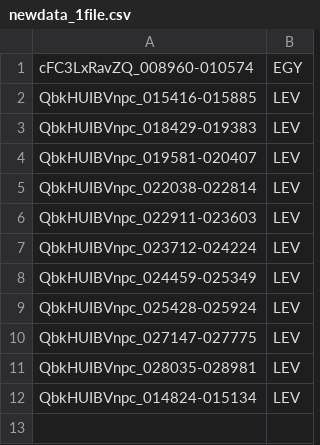
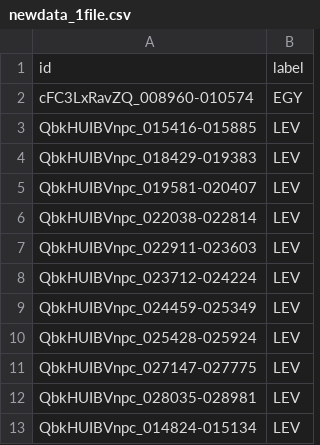
Before and after one commit to madelineyounes/thesis, a CSV file: data/newdata_1file.csv, drawn as a sheet; the diff names each change by its address in the sheet, - before the commit and + after, or states it on an @@ line.

```diff
--- a/data/newdata_1file.csv
+++ b/data/newdata_1file.csv
+row 1: id | label
```
Also changed, not shown: 8 other files.
